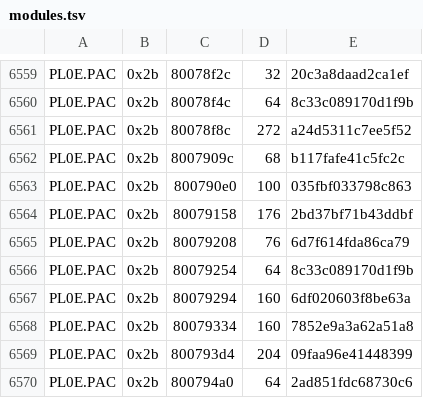
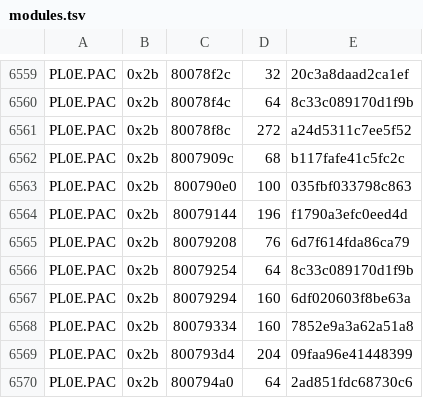
Before and after one commit to fliperama86/sfa2-decomp, a TSV file: ps1/inventory/modules.tsv, drawn as a sheet; only a part is shown, gaps mark what is left out.

```diff
--- a/ps1/inventory/modules.tsv
+++ b/ps1/inventory/modules.tsv
@@ -6563,3 +6563,3 @@ PL0E.PAC	0x2b	8007909c	68	b117fafe41c5fc2c
 PL0E.PAC	0x2b	800790e0	100	035fbf033798c863
-PL0E.PAC	0x2b	80079158	176	2bd37bf71b43ddbf
+PL0E.PAC	0x2b	80079144	196	f1790a3efc0eed4d
 PL0E.PAC	0x2b	80079208	76	6d7f614fda86ca79
```
Also changed, not shown: 7 other files.
